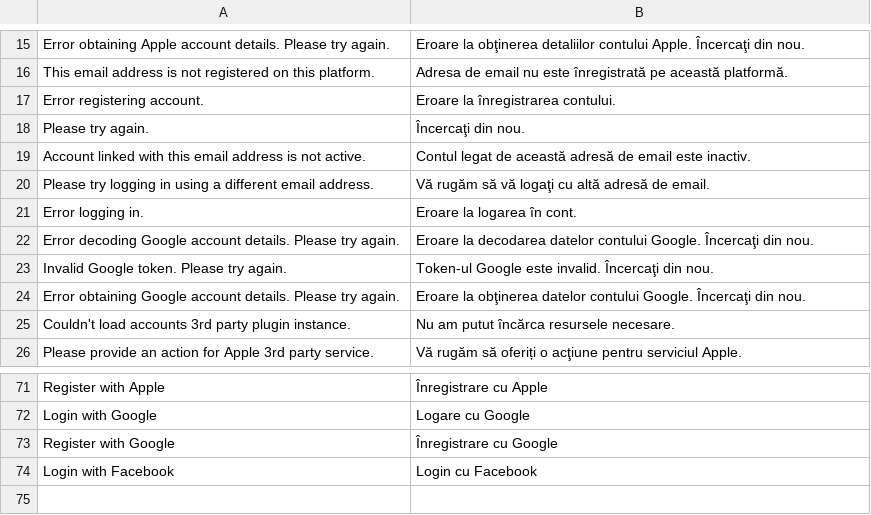
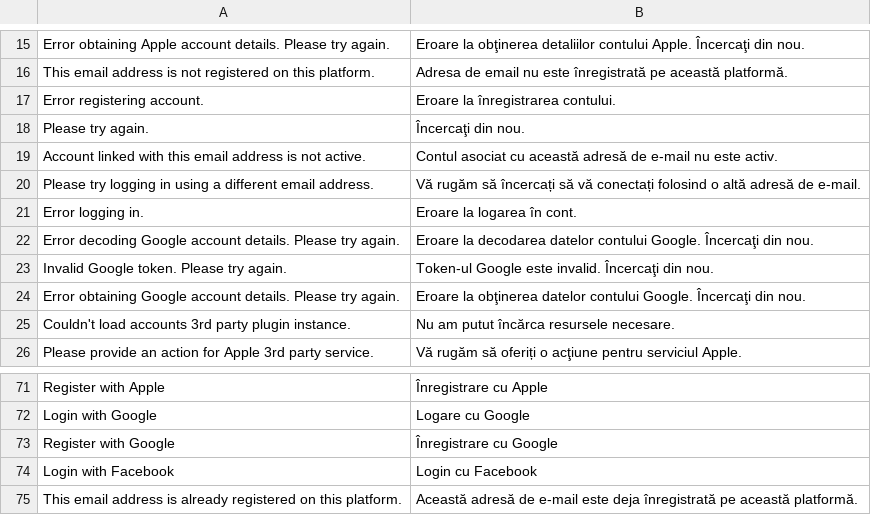
Before and after one commit to tipul07/phs, a CSV file: plugins.dist/accounts_3rd/languages/ro-utf8.csv, drawn as a sheet; only a part is shown, gaps mark what is left out.

```diff
--- a/plugins.dist/accounts_3rd/languages/ro-utf8.csv
+++ b/plugins.dist/accounts_3rd/languages/ro-utf8.csv
@@ -18,4 +18,4 @@ Error registering account.,Eroare la înregistrarea contului.
 Please try again.,Încercaţi din nou.
-Account linked with this email address is not active.,Contul legat de această adresă de email este inactiv.
-Please try logging in using a different email address.,Vă rugăm să vă logaţi cu altă adresă de email.
+Account linked with this email address is not active.,Contul asociat cu această adresă de e-mail nu este activ.
+Please try logging in using a different email address.,Vă rugăm să încercați să vă conectați folosind o altă adresă de e-mail.
 Error logging in.,Eroare la logarea în cont.
@@ -74 +74,2 @@ Register with Google,Înregistrare cu Google
 Login with Facebook,Login cu Facebook
+This email address is already registered on this platform.,Această adresă de e-mail este deja înregistrată pe această platformă.
```
Also changed, not shown: plugins.dist/accounts_3rd/languages/ro.csv, 5 other files.
